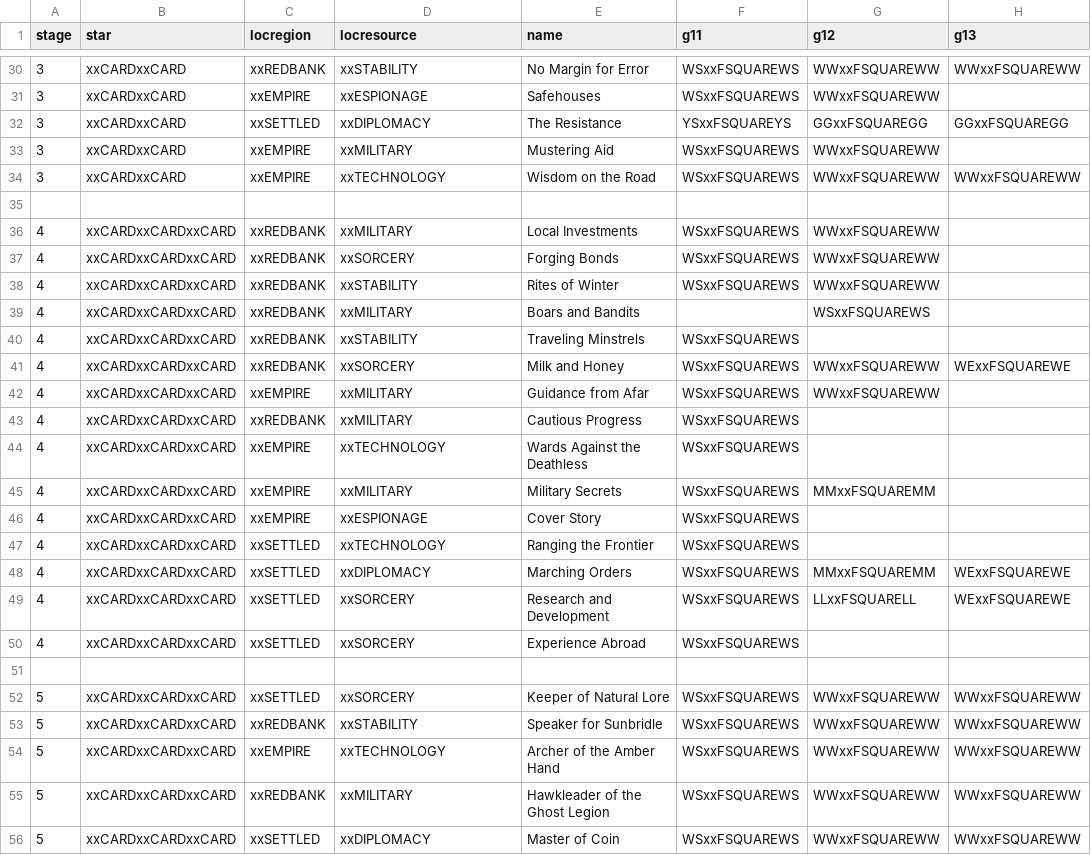
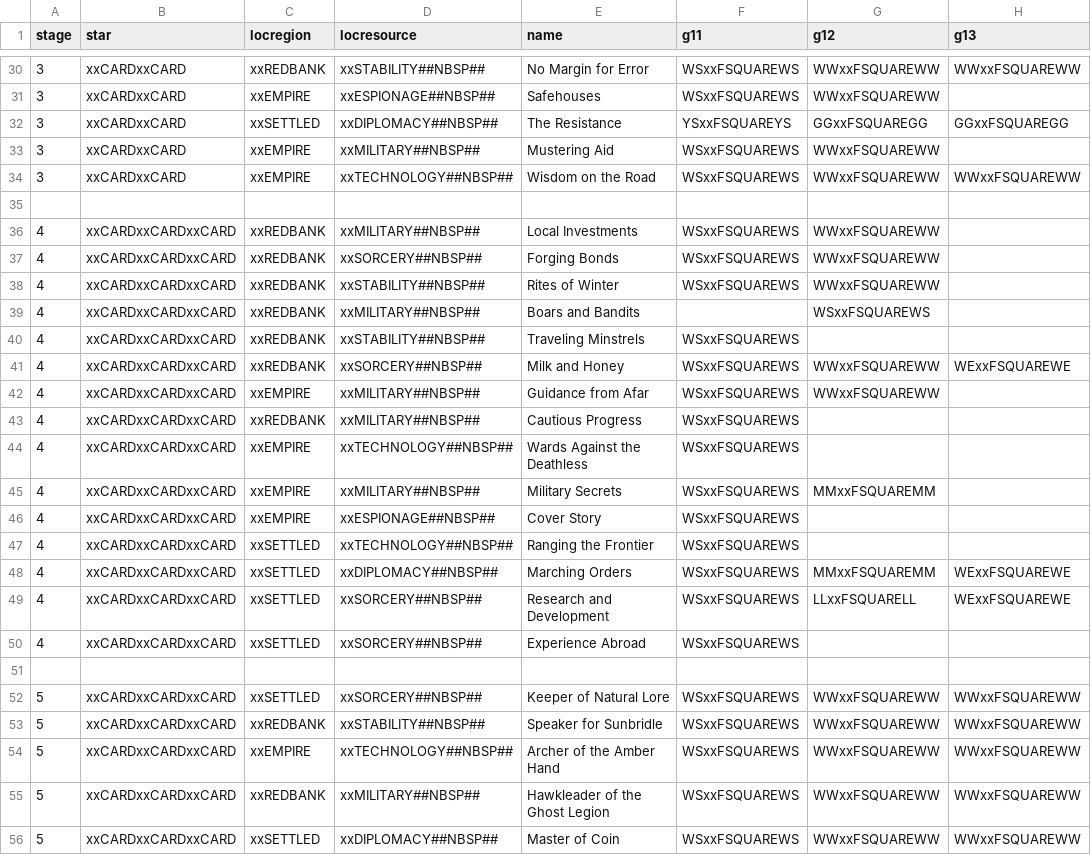
Before and after one commit to ziapeltagames/six-winters, a CSV file: csv/progress-cards.csv, drawn as a sheet; only a part is shown, gaps mark what is left out; the diff covers the shown part only; the diff names each change by its address in the sheet, - before the commit and + after, or states it on an @@ line.

```diff
--- a/csv/progress-cards.csv
+++ b/csv/progress-cards.csv
-D30 (locresource): xxSTABILITY
+D30 (locresource): xxSTABILITY##NBSP##
-D31 (locresource): xxESPIONAGE
+D31 (locresource): xxESPIONAGE##NBSP##
-D32 (locresource): xxDIPLOMACY
+D32 (locresource): xxDIPLOMACY##NBSP##
-D33 (locresource): xxMILITARY
+D33 (locresource): xxMILITARY##NBSP##
-D34 (locresource): xxTECHNOLOGY
+D34 (locresource): xxTECHNOLOGY##NBSP##
-D36 (locresource): xxMILITARY
+D36 (locresource): xxMILITARY##NBSP##
-D37 (locresource): xxSORCERY
+D37 (locresource): xxSORCERY##NBSP##
-D38 (locresource): xxSTABILITY
+D38 (locresource): xxSTABILITY##NBSP##
-D39 (locresource): xxMILITARY
+D39 (locresource): xxMILITARY##NBSP##
-D40 (locresource): xxSTABILITY
+D40 (locresource): xxSTABILITY##NBSP##
-D41 (locresource): xxSORCERY
+D41 (locresource): xxSORCERY##NBSP##
-D42:D43 (locresource): xxMILITARY
+D42:D43 (locresource): xxMILITARY##NBSP##
-D44 (locresource): xxTECHNOLOGY
+D44 (locresource): xxTECHNOLOGY##NBSP##
-D45 (locresource): xxMILITARY
+D45 (locresource): xxMILITARY##NBSP##
-D46 (locresource): xxESPIONAGE
+D46 (locresource): xxESPIONAGE##NBSP##
-D47 (locresource): xxTECHNOLOGY
+D47 (locresource): xxTECHNOLOGY##NBSP##
-D48 (locresource): xxDIPLOMACY
+D48 (locresource): xxDIPLOMACY##NBSP##
-D49:D50 (locresource): xxSORCERY
+D49:D50 (locresource): xxSORCERY##NBSP##
-D52 (locresource): xxSORCERY
+D52 (locresource): xxSORCERY##NBSP##
-D53 (locresource): xxSTABILITY
+D53 (locresource): xxSTABILITY##NBSP##
-D54 (locresource): xxTECHNOLOGY
+D54 (locresource): xxTECHNOLOGY##NBSP##
-D55 (locresource): xxMILITARY
+D55 (locresource): xxMILITARY##NBSP##
-D56 (locresource): xxDIPLOMACY
+D56 (locresource): xxDIPLOMACY##NBSP##
```
Also changed, not shown: 2 added rows and 38 edited cells elsewhere in this file, 15 other files.
